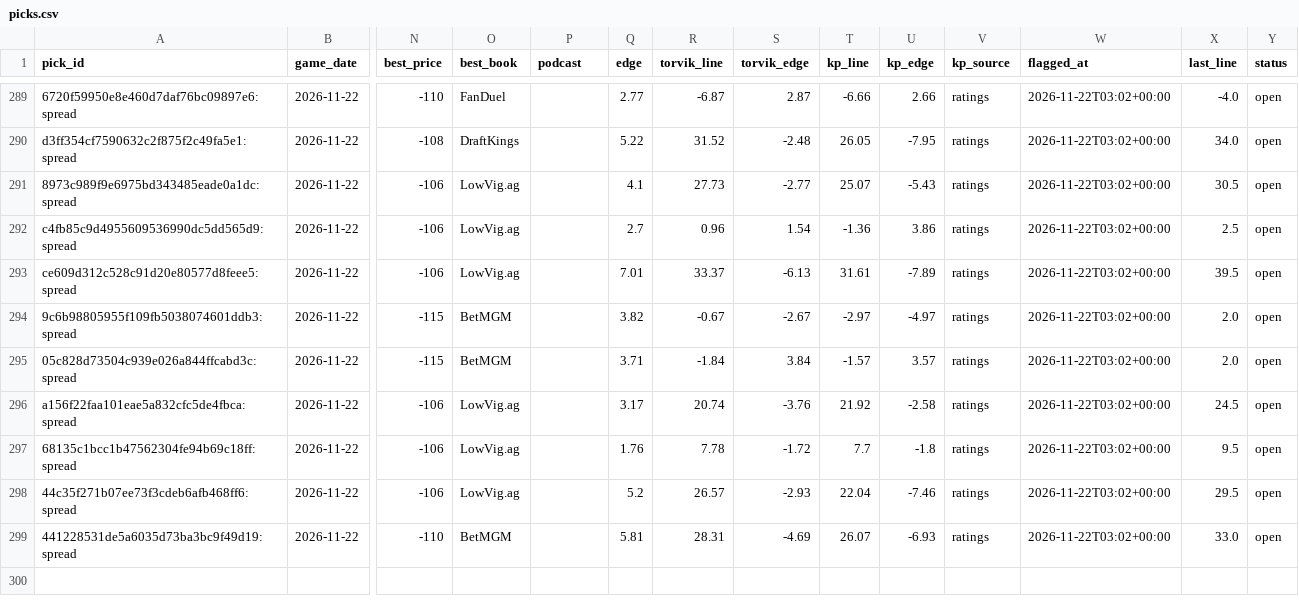
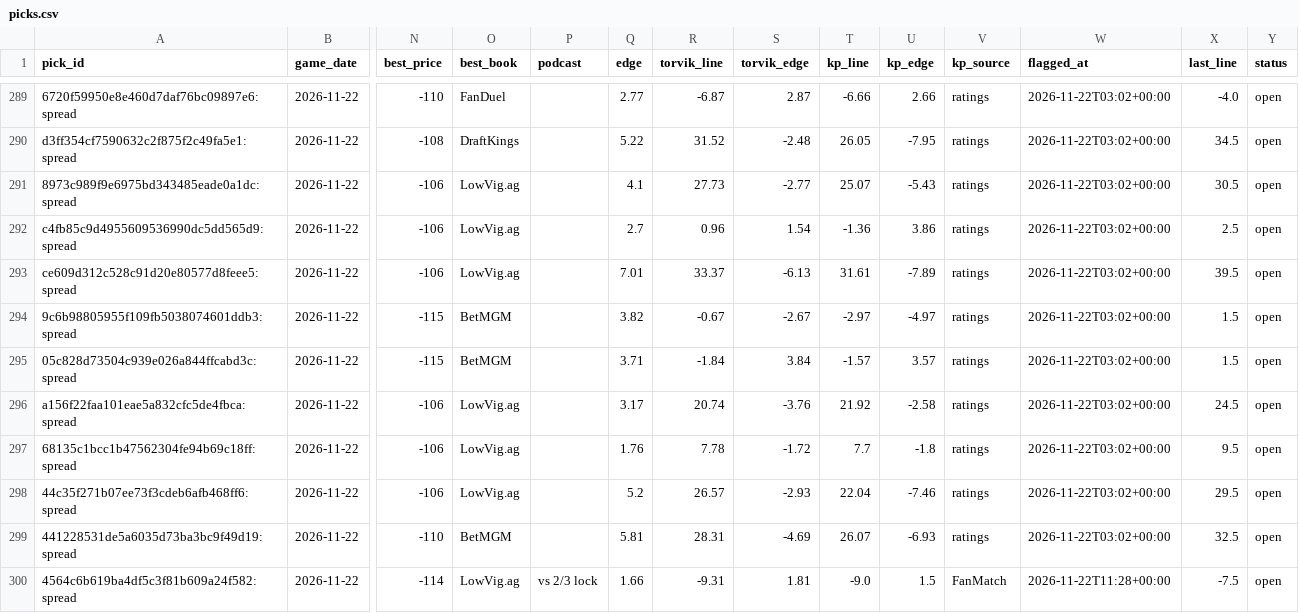
Before and after one commit to wheehawk/CBB_Mispricing, a CSV file: data/picks.csv, drawn as a sheet; only a part is shown, gaps mark what is left out; rows hold the shown columns only; the diff covers the shown part only; the diff names each change by its address in the sheet, - before the commit and + after, or states it on an @@ line.

```diff
--- a/data/picks.csv
+++ b/data/picks.csv
-X290 (last_line): 34.0
+X290 (last_line): 34.5
-X294:X295 (last_line): 2.0
+X294:X295 (last_line): 1.5
-X299 (last_line): 33.0
+X299 (last_line): 32.5
+row 300: 4564c6b619ba4df5c3f81b609a24f582:spread | 2026-11-22 | -114 | LowVig.ag | vs 2/3 lock | 1.66 | -9.31 | 1.81 | -9.0 | 1.5 | FanMatch | 2026-11-22T11:28+00:00 | -7.5 | open
```
Also changed, not shown: 76 edited cells elsewhere in this file, data/lines_log.csv, 3 other files.
